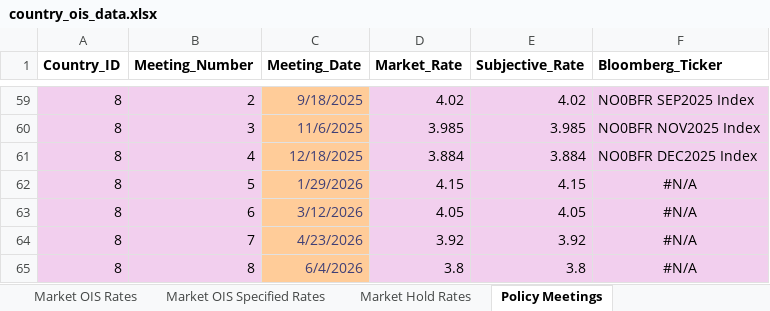
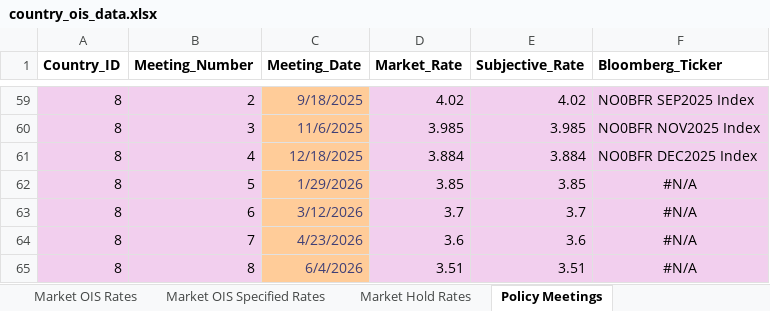
Before and after one commit to MTFEGAN/oisapp, an Excel workbook: country_ois_data.xlsx, sheet Policy Meetings, drawn as a sheet; only a part is shown, gaps mark what is left out; values as stored, in another font and other column widths than the file's, no borders; the diff names each change by its address in the sheet, - before the commit and + after, or states it on an @@ line.

```diff
--- a/country_ois_data.xlsx (sheet Policy Meetings)
+++ b/country_ois_data.xlsx (sheet Policy Meetings)
-D62 (Market_Rate): 4.15
+D62 (Market_Rate): 3.85
-E62 (Subjective_Rate): 4.15
+E62 (Subjective_Rate): 3.85
-D63 (Market_Rate): 4.05
+D63 (Market_Rate): 3.7
-E63 (Subjective_Rate): 4.05
+E63 (Subjective_Rate): 3.7
-D64 (Market_Rate): 3.92
+D64 (Market_Rate): 3.6
-E64 (Subjective_Rate): 3.92
+E64 (Subjective_Rate): 3.6
-D65 (Market_Rate): 3.8
+D65 (Market_Rate): 3.51
-E65 (Subjective_Rate): 3.8
+E65 (Subjective_Rate): 3.51
```
Also changed, not shown: sheet Market OIS Rates, sheet Market Hold Rates, sheet Market OIS Specified Rates.
